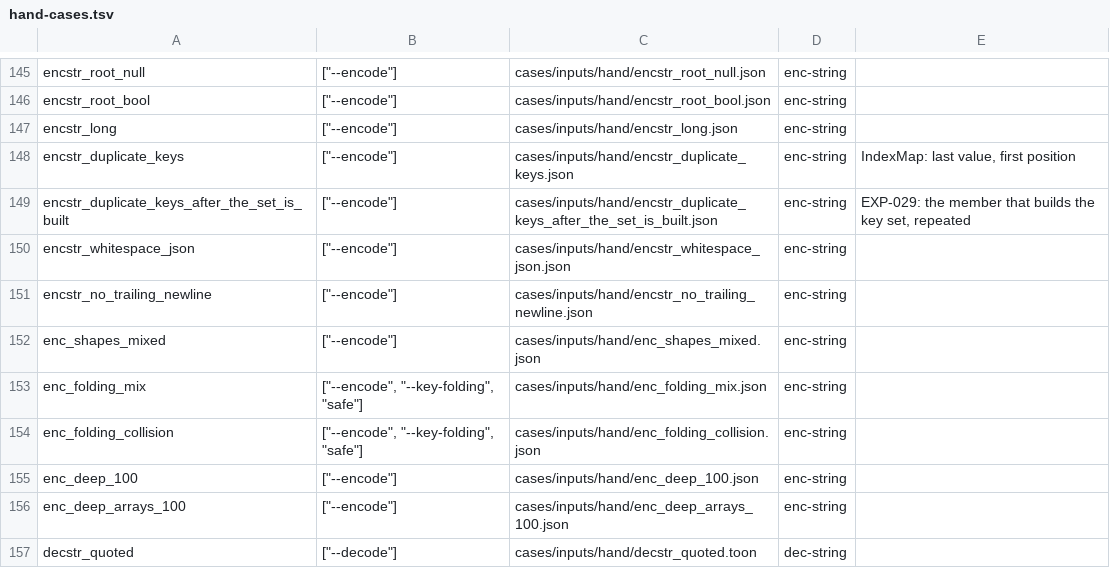
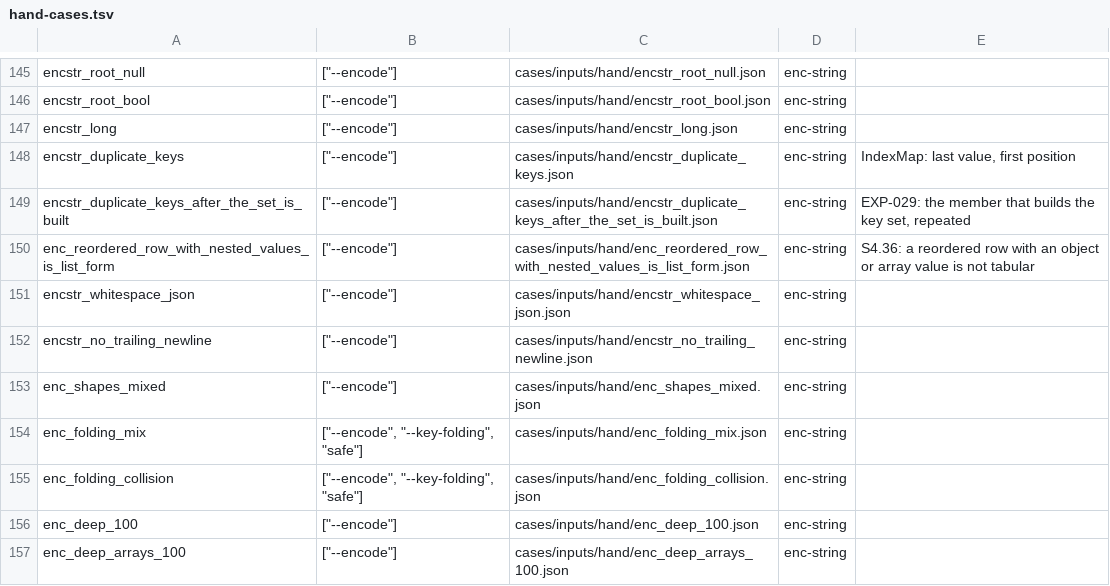
Before and after one commit to Dicklesworthstone/toon_bend, a TSV file: cases/hand-cases.tsv, drawn as a sheet; only a part is shown, gaps mark what is left out; the shorter side is filled out with more unchanged rows; the diff names each change by its address in the sheet, - before the commit and + after, or states it on an @@ line.

```diff
--- a/cases/hand-cases.tsv
+++ b/cases/hand-cases.tsv
+row 150: enc_reordered_row_with_nested_values_is_list_form | ["--encode"] | cases/inputs/hand/enc_reordered_row_with_nested_values_is_list_form.json | enc-string | S4.36: a reordered row with an object or array value is not tabular
```
Also changed, not shown: 15 other files.
